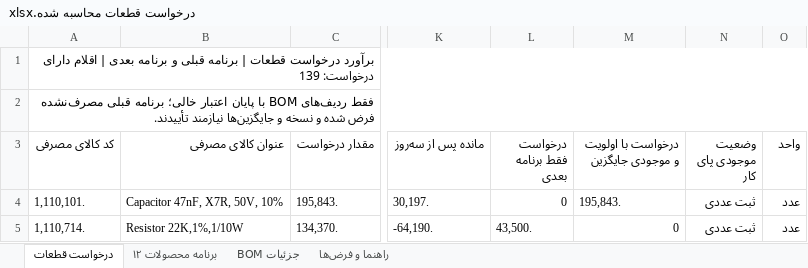
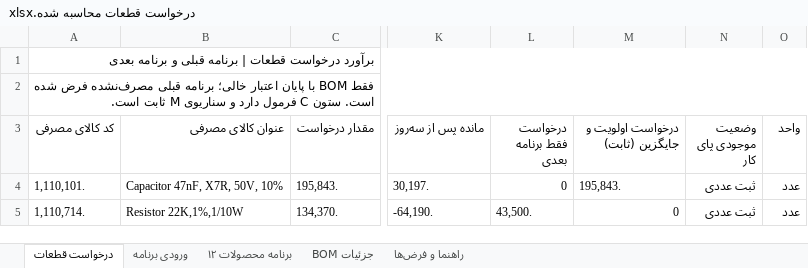
Before and after one commit to saeidkazemi1989-bot/BIOM, an Excel workbook: درخواست قطعات محاسبه شده.xlsx, sheet درخواست قطعات, drawn as a sheet; only a part is shown, gaps mark what is left out; values as stored, in another font and other column widths than the file's, no cell formats; conditional formats not drawn; the diff names each change by its address in the sheet, - before the commit and + after, or states it on an @@ line.

```diff
--- a/درخواست قطعات محاسبه شده.xlsx (sheet درخواست قطعات)
+++ b/درخواست قطعات محاسبه شده.xlsx (sheet درخواست قطعات)
+sheet tab: ورودی برنامه
-A1 (کد کالای مصرفی): …برنامه بعدی | اقلام دارای درخواست: 139
+A1 (کد کالای مصرفی): …برنامه بعدی
-A2 (کد کالای مصرفی): فقط ردیف‌های BOM با پایان اعتبار خالی؛ برنامه قبلی مصرف‌نشده فرض شده و نسخه و جایگزین‌ها نیازمند تأییدند.
+A2 (کد کالای مصرفی): فقط BOM با پایان اعتبار خالی؛ برنامه قبلی مصرف‌نشده فرض شده است. ستون C فرمول دارد و سناریوی M ثابت است.
-M3: درخواست با اولویت و موجودی جایگزین
+M3: درخواست اولویت و جایگزین (ثابت)
```
Also changed, not shown: sheet راهنما و فرض‌ها, sheet جزئیات BOM, sheet برنامه محصولات ۱۲, cell formats, 2 other files.
